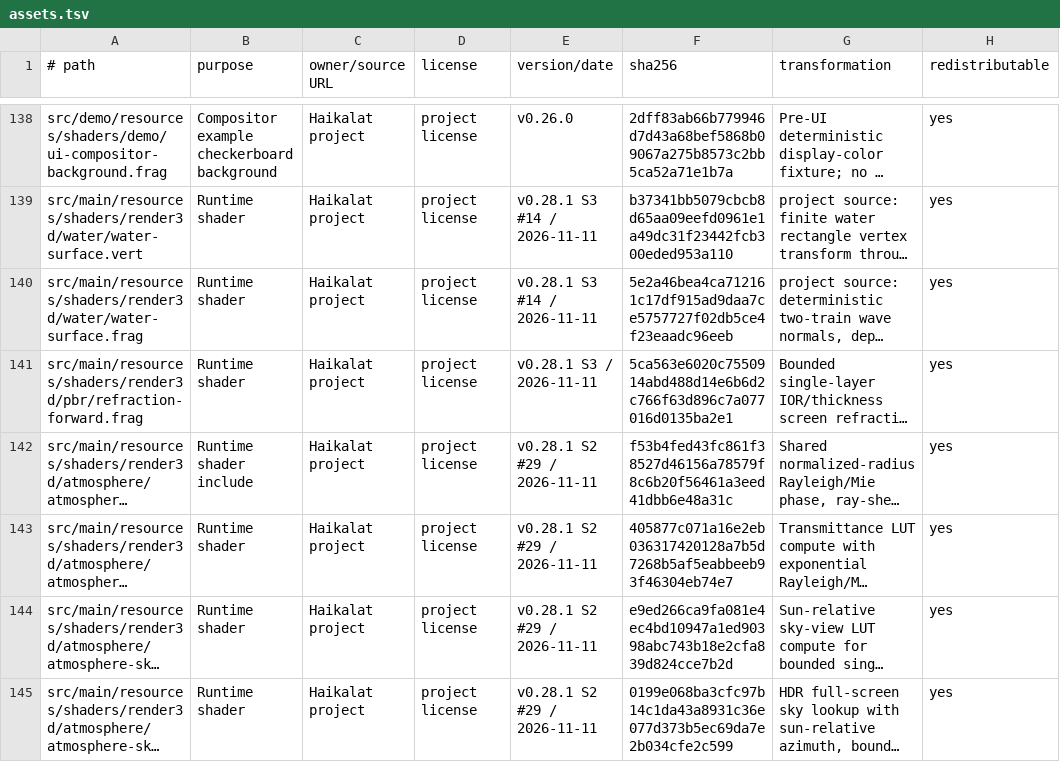
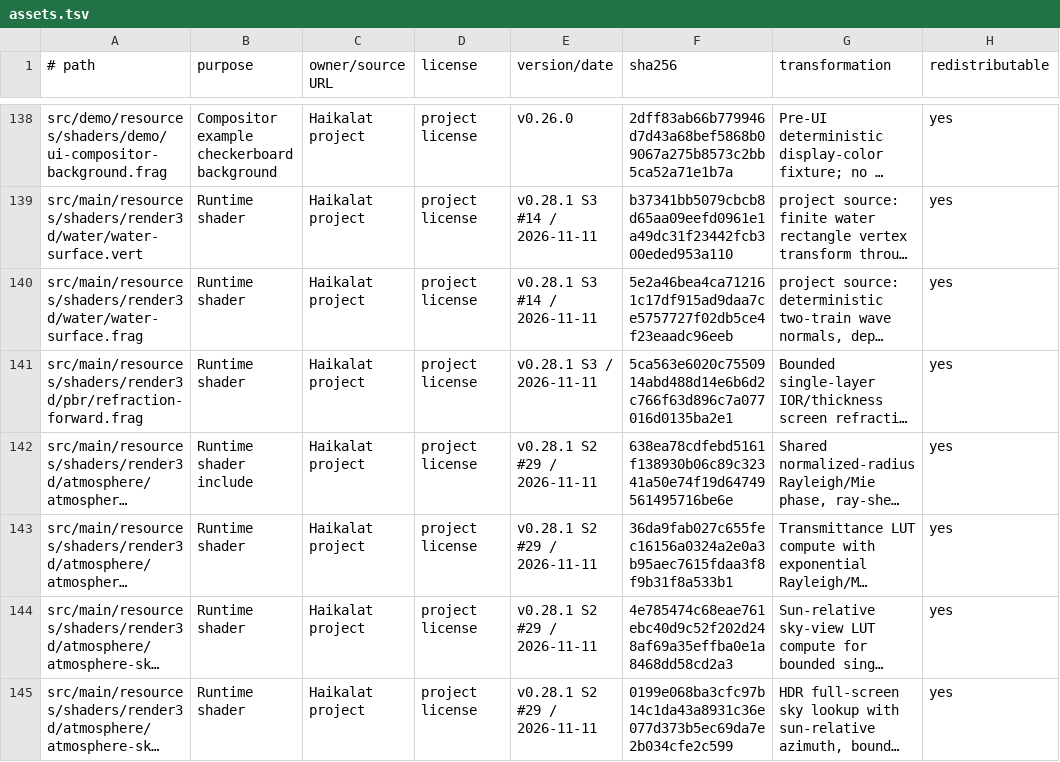
Before and after one commit to KLjiana/haikalat, a TSV file: docs/licenses/assets.tsv, drawn as a sheet; only a part is shown, gaps mark what is left out; long unchanged cells end in …; the diff names each change by its address in the sheet, - before the commit and + after, or states it on an @@ line.

```diff
--- a/docs/licenses/assets.tsv
+++ b/docs/licenses/assets.tsv
-F142 (sha256): f53b4fed43fc861f38527d46156a78579f8c6b20f56461a3eed41dbb6e48a31c
+F142 (sha256): 638ea78cdfebd5161f138930b06c89c32341a50e74f19d64749561495716be6e
-F143 (sha256): 405877c071a16e2eb036317420128a7b5d7268b5af5eabbeeb93f46304eb74e7
+F143 (sha256): 36da9fab027c655fec16156a0324a2e0a3b95aec7615fdaa3f8f9b31f8a533b1
-F144 (sha256): e9ed266ca9fa081e4ec4bd10947a1ed90398abc743b18e2cfa839d824cce7b2d
+F144 (sha256): 4e785474c68eae761ebc40d9c52f202d248af69a35effba0e1a8468dd58cd2a3
```
Also changed, not shown: 4 other files.
